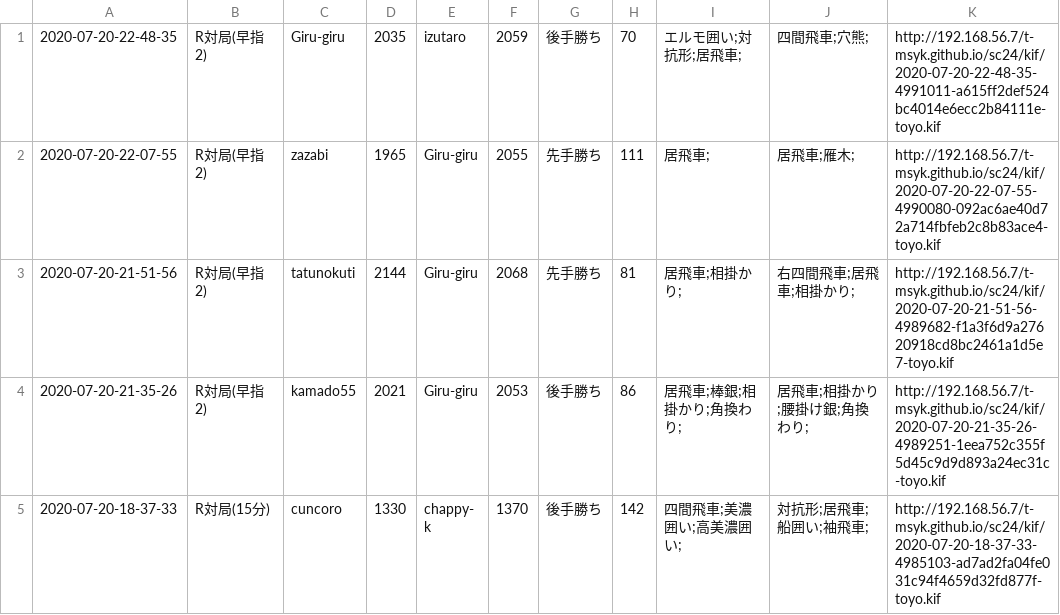
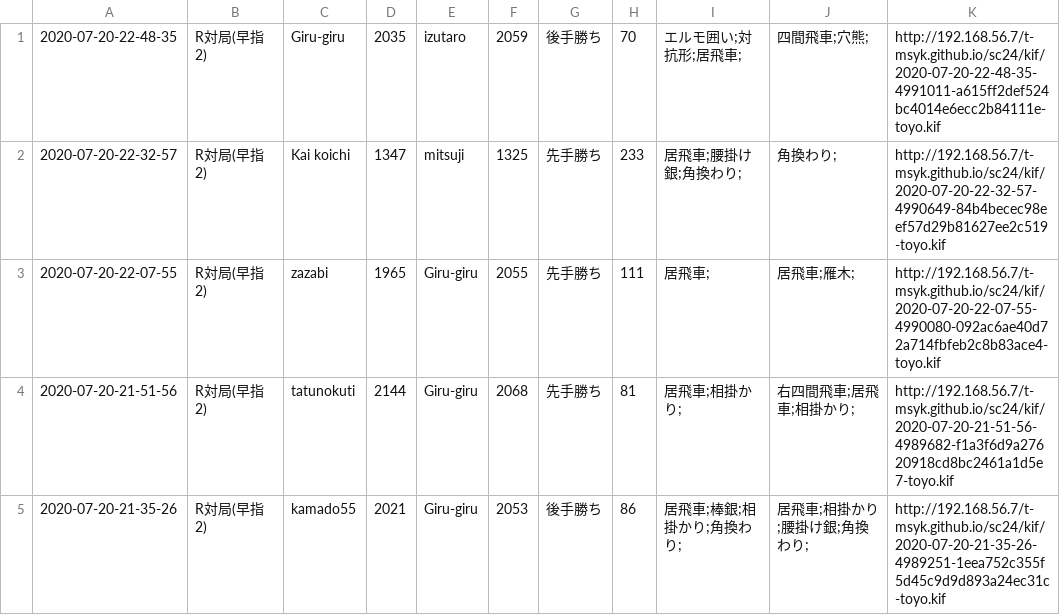
Before and after one commit to t-msyk/t-msyk.github.io, a CSV file: sc24/kif_table.csv, drawn as a sheet; only a part is shown; the shorter side is filled out with more unchanged rows; the diff names each change by its address in the sheet, - before the commit and + after, or states it on an @@ line.

Commit message:
Add data

```diff
--- a/sc24/kif_table.csv
+++ b/sc24/kif_table.csv
+row 2: 2020-07-20-22-32-57 | R対局(早指2) | Kai koichi | 1347 | mitsuji | 1325 | 先手勝ち | 233 | 居飛車;腰掛け銀;角換わり; | 角換わり; | http://192.168.56.7/t-msyk.github.io/sc24/kif/2020-07-20-22-32-57-4990649-84b4becec98eef57d29b81627ee2c519-toyo.kif
```
Also changed, not shown: 2 other files.
